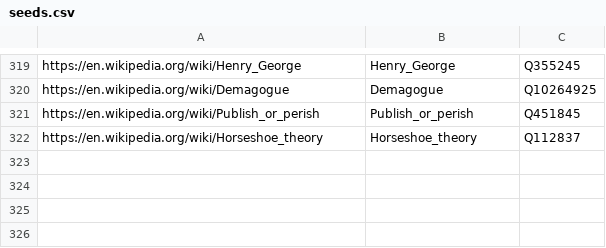
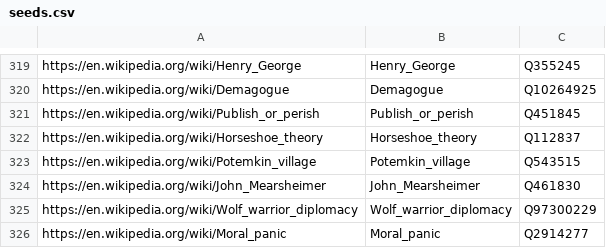
Before and after one commit to yuhonas/learntlist.com, a CSV file: db/seeds.csv, drawn as a sheet; only a part is shown, gaps mark what is left out.

Commit message:
additional seeds

```diff
--- a/db/seeds.csv
+++ b/db/seeds.csv
@@ -322 +322,5 @@ https://en.wikipedia.org/wiki/Publish_or_perish,Publish_or_perish,Q451845
 https://en.wikipedia.org/wiki/Horseshoe_theory,Horseshoe_theory,Q112837
+https://en.wikipedia.org/wiki/Potemkin_village,Potemkin_village,Q543515
+https://en.wikipedia.org/wiki/John_Mearsheimer,John_Mearsheimer,Q461830
+https://en.wikipedia.org/wiki/Wolf_warrior_diplomacy,Wolf_warrior_diplomacy,Q97300229
+https://en.wikipedia.org/wiki/Moral_panic,Moral_panic,Q2914277
```
